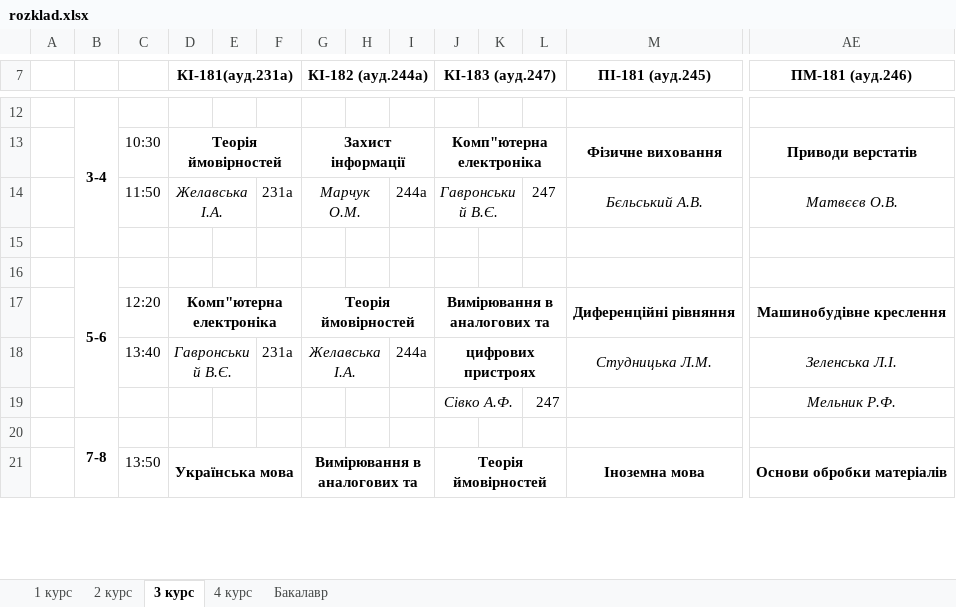
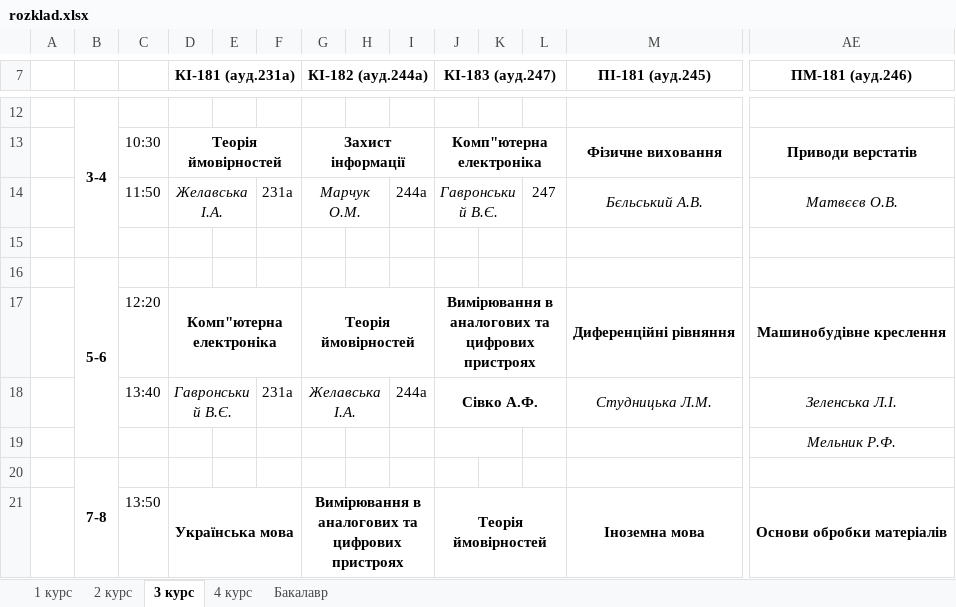
Before and after one commit to timetable-ka/rozklad-hpc, an Excel workbook: src/main/resources/rozklad-source/rozklad.xlsx, sheet 3 курс, drawn as a sheet; only a part is shown, gaps mark what is left out; values as stored, in another font and other column widths than the file's, no borders; removed rows and columns are numbered as before the commit, all else as after; rows hold the shown columns only; the diff covers the shown part only; the diff names each change by its address in the sheet, - before the commit and + after, or states it on an @@ line.

```diff
--- a/src/main/resources/rozklad-source/rozklad.xlsx (sheet 3 курс)
+++ b/src/main/resources/rozklad-source/rozklad.xlsx (sheet 3 курс)
-D7: КІ-181(ауд.231а)
+D7: КІ-181 (ауд.231а)
-J17 (КІ-183 (ауд.247)): Вимірювання в аналогових та
+J17 (КІ-183 (ауд.247)): Вимірювання в аналогових та цифрових пристроях
-J18 (КІ-183 (ауд.247)): цифрових пристроях
+J18 (КІ-183 (ауд.247)): Сівко А.Ф.
-row 19:  |  |  |  |  |  |  |  |  | Сівко А.Ф. |  | 247 |  | Мельник Р.Ф.
+row 19:  |  |  |  |  |  |  |  |  |  |  |  |  | Мельник Р.Ф.
-G21 (КІ-182 (ауд.244а)): Вимірювання в аналогових та
+G21 (КІ-182 (ауд.244а)): Вимірювання в аналогових та цифрових пристроях
```
Also changed, not shown: 2 added rows, 2 removed rows, 26 edited cells and merged cells elsewhere in this sheet, sheet 4 курс, sheet 2 курс.
